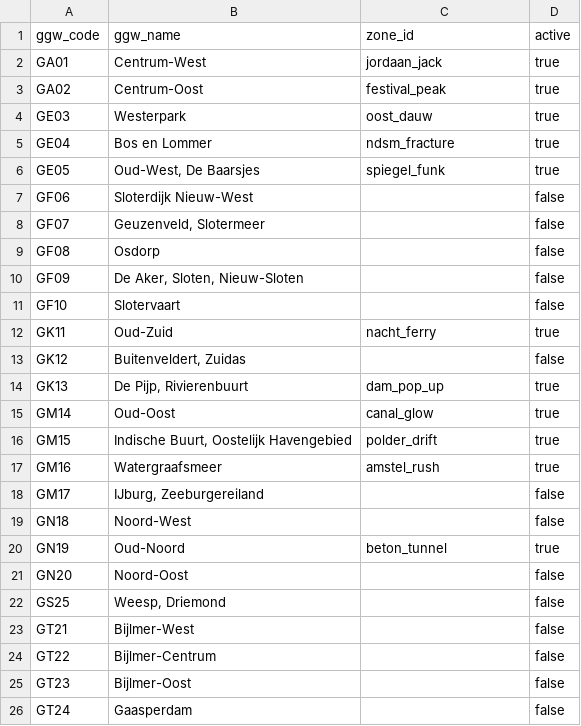
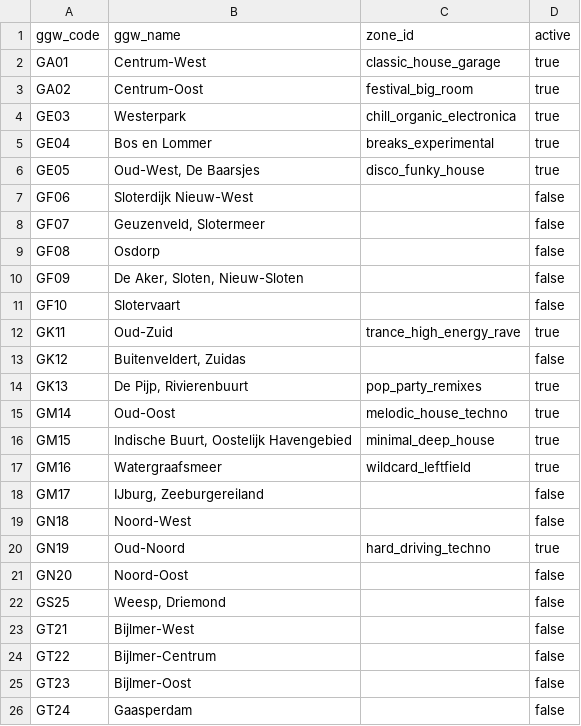
Before and after one commit to TraxlerCA/website-groove-archive, a CSV file: src/data/amsterdam-ggw-mapping.csv, drawn as a sheet.

Commit message:
Refactor home map zones and clean geodata pipeline

```diff
--- a/src/data/amsterdam-ggw-mapping.csv
+++ b/src/data/amsterdam-ggw-mapping.csv
@@ -1,7 +1,7 @@
 ggw_code,ggw_name,zone_id,active
-GA01,Centrum-West,jordaan_jack,true
-GA02,Centrum-Oost,festival_peak,true
-GE03,Westerpark,oost_dauw,true
-GE04,Bos en Lommer,ndsm_fracture,true
-"GE05","Oud-West, De Baarsjes",spiegel_funk,true
+GA01,Centrum-West,classic_house_garage,true
+GA02,Centrum-Oost,festival_big_room,true
+GE03,Westerpark,chill_organic_electronica,true
+GE04,Bos en Lommer,breaks_experimental,true
+"GE05","Oud-West, De Baarsjes",disco_funky_house,true
 GF06,Sloterdijk Nieuw-West,,false
@@ -11,11 +11,11 @@ GF08,Osdorp,,false
 GF10,Slotervaart,,false
-GK11,Oud-Zuid,nacht_ferry,true
+GK11,Oud-Zuid,trance_high_energy_rave,true
 "GK12","Buitenveldert, Zuidas",,false
-"GK13","De Pijp, Rivierenbuurt",dam_pop_up,true
-GM14,Oud-Oost,canal_glow,true
-"GM15","Indische Buurt, Oostelijk Havengebied",polder_drift,true
-GM16,Watergraafsmeer,amstel_rush,true
+"GK13","De Pijp, Rivierenbuurt",pop_party_remixes,true
+GM14,Oud-Oost,melodic_house_techno,true
+"GM15","Indische Buurt, Oostelijk Havengebied",minimal_deep_house,true
+GM16,Watergraafsmeer,wildcard_leftfield,true
 "GM17","IJburg, Zeeburgereiland",,false
 GN18,Noord-West,,false
-GN19,Oud-Noord,beton_tunnel,true
+GN19,Oud-Noord,hard_driving_techno,true
 GN20,Noord-Oost,,false
```
Also changed, not shown: 19 other files.
